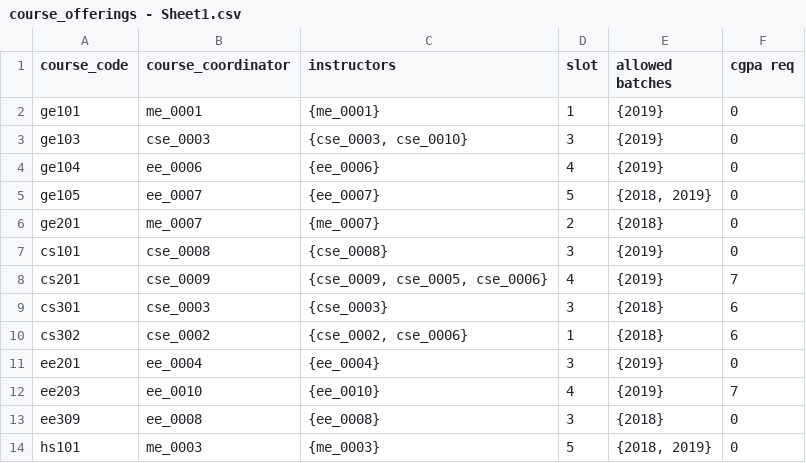
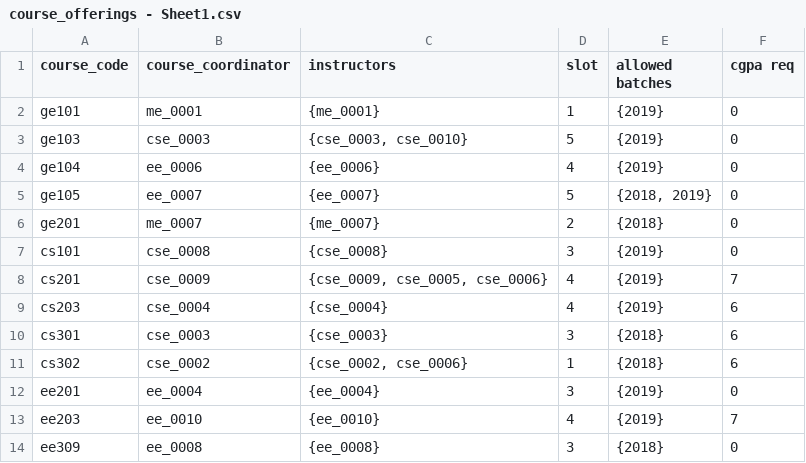
Before and after one commit to r-rishabh-j/academic-portal-dbms, a CSV file: course_offerings - Sheet1.csv, drawn as a sheet; only a part is shown; the shorter side is filled out with more unchanged rows.

```diff
--- a/course_offerings - Sheet1.csv
+++ b/course_offerings - Sheet1.csv
@@ -2,3 +2,3 @@ course_code,course_coordinator,instructors,slot,allowed batches,cgpa req
 ge101,me_0001,{me_0001},1,{2019},0
-ge103,cse_0003,"{cse_0003, cse_0010}",3,{2019},0
+ge103,cse_0003,"{cse_0003, cse_0010}",5,{2019},0
 ge104,ee_0006,{ee_0006},4,{2019},0
@@ -8,2 +8,3 @@ cs101,cse_0008,{cse_0008},3,{2019},0
 cs201,cse_0009,"{cse_0009, cse_0005, cse_0006}",4,{2019},7
+cs203,cse_0004,"{cse_0004}",4,{2019},6
 cs301,cse_0003,{cse_0003},3,{2018},6
```
Also changed, not shown: 5 other files.
